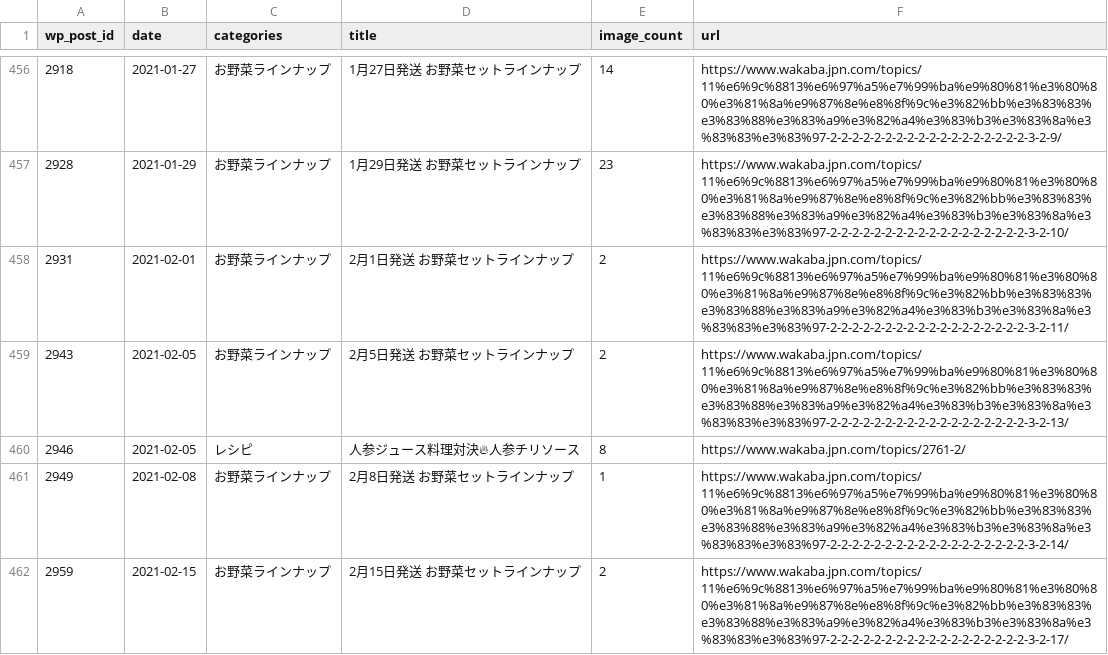
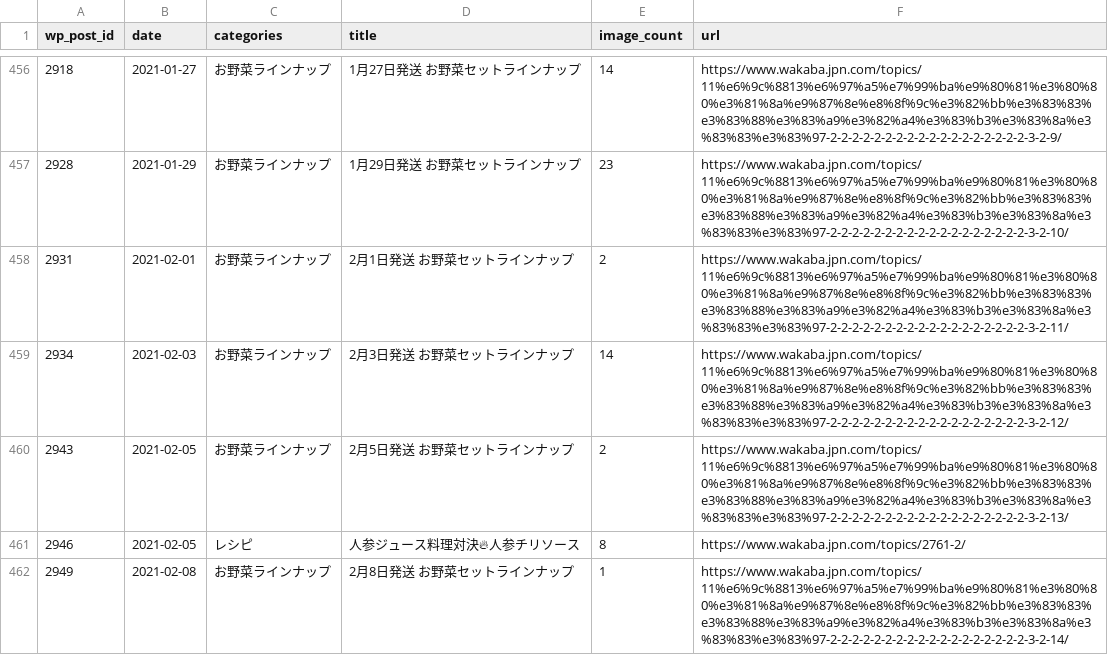
Before and after one commit to Yusandonatural/wakabafarm, a CSV file: data/topics/topics_index.csv, drawn as a sheet; only a part is shown, gaps mark what is left out; the shorter side is filled out with more unchanged rows; the diff covers the shown part only.

```diff
--- a/data/topics/topics_index.csv
+++ b/data/topics/topics_index.csv
@@ -458,2 +458,3 @@ wp_post_id,date,categories,title,image_count,url
 2931,2021-02-01,お野菜ラインナップ,2月1日発送　お野菜セットラインナップ,2,https://www.wakaba.jpn.com/topics/11%e6%9c%8813%e6%97%a5%e7%99%ba%e9%80%81%e3%80%80%e3%81%8a%e9%87%8e%e8%8f%9c%e3%82%bb%e3%83%83%e3%83%88%e3%83%a9%e3%82%a4%e3%83%b3%e3%83%8a%e3%83%83%e3%83%97-2-2-2-2-2-2-2-2-2-2-2-2-2-2-2-2-2-2-3-2-11/
+2934,2021-02-03,お野菜ラインナップ,2月3日発送　お野菜セットラインナップ,14,https://www.wakaba.jpn.com/topics/11%e6%9c%8813%e6%97%a5%e7%99%ba%e9%80%81%e3%80%80%e3%81%8a%e9%87%8e%e8%8f%9c%e3%82%bb%e3%83%83%e3%83%88%e3%83%a9%e3%82%a4%e3%83%b3%e3%83%8a%e3%83%83%e3%83%97-2-2-2-2-2-2-2-2-2-2-2-2-2-2-2-2-2-2-3-2-12/
 2943,2021-02-05,お野菜ラインナップ,2月5日発送　お野菜セットラインナップ,2,https://www.wakaba.jpn.com/topics/11%e6%9c%8813%e6%97%a5%e7%99%ba%e9%80%81%e3%80%80%e3%81%8a%e9%87%8e%e8%8f%9c%e3%82%bb%e3%83%83%e3%83%88%e3%83%a9%e3%82%a4%e3%83%b3%e3%83%8a%e3%83%83%e3%83%97-2-2-2-2-2-2-2-2-2-2-2-2-2-2-2-2-2-2-3-2-13/
```
Also changed, not shown: 9 added rows elsewhere in this file, 11 other files.
